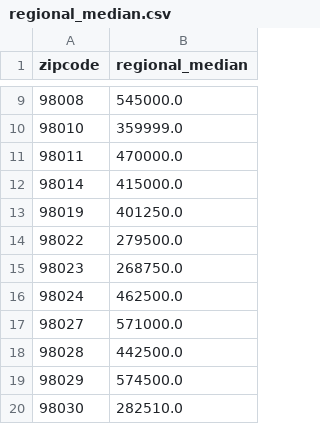
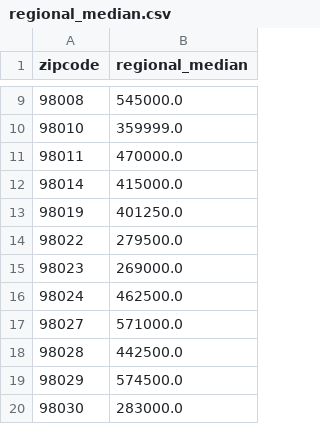
Before and after one commit to dsrodrigovieira/houserocketsales, a CSV file: data/interim/regional_median.csv, drawn as a sheet; only a part is shown, gaps mark what is left out; the diff covers the shown part only.

```diff
--- a/data/interim/regional_median.csv
+++ b/data/interim/regional_median.csv
@@ -14,3 +14,3 @@ zipcode,regional_median
 98022,279500.0
-98023,268750.0
+98023,269000.0
 98024,462500.0
@@ -19,2 +19,2 @@ zipcode,regional_median
 98029,574500.0
-98030,282510.0
+98030,283000.0
```
Also changed, not shown: 25 edited cells elsewhere in this file, data/interim/season_region_median.csv, 4 other files.
